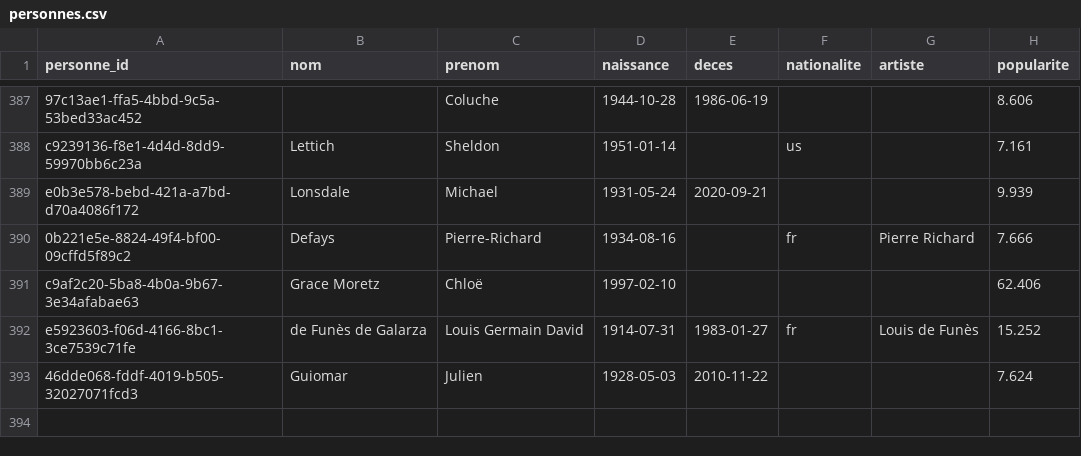
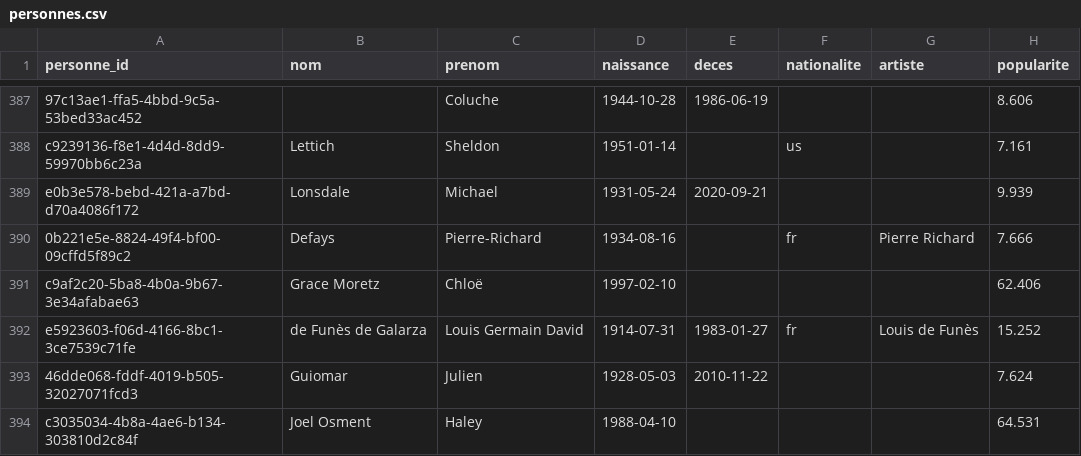
Before and after one commit to medina474/cinema-supabase, a CSV file: data/personnes.csv, drawn as a sheet; only a part is shown, gaps mark what is left out.

```diff
--- a/data/personnes.csv
+++ b/data/personnes.csv
@@ -393 +393,2 @@ e5923603-f06d-4166-8bc1-3ce7539c71fe,de Funès de Galarza,Louis Germain David,19
 46dde068-fddf-4019-b505-32027071fcd3,Guiomar,Julien,1928-05-03,2010-11-22,,,7.624
+c3035034-4b8a-4ae6-b134-303810d2c84f,Joel Osment,Haley,1988-04-10,,,,64.531
```
Also changed, not shown: data/films.csv, data/films_genres.csv, 6 other files.
